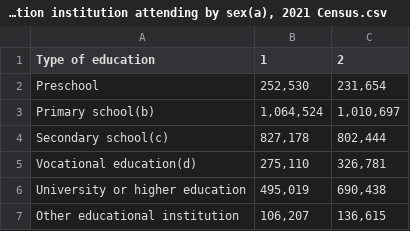
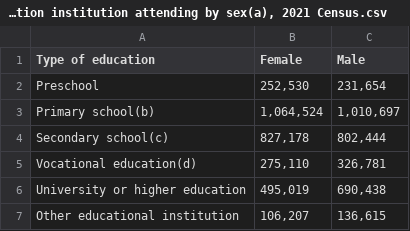
Before and after one commit to arethasantosa/Assignment-2, a CSV file: Type of education institution attending by sex(a), 2021 Census.csv, drawn as a sheet.

Commit message:
data

```diff
--- a/Type of education institution attending by sex(a), 2021 Census.csv
+++ b/Type of education institution attending by sex(a), 2021 Census.csv
@@ -1,2 +1,2 @@
-Type of education ,1,2
+Type of education ,Female,Male
 Preschool,"252,530","231,654"
```
Also changed, not shown: 2 other files.
